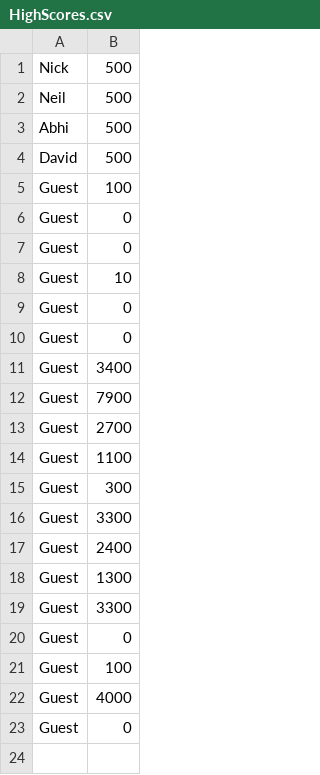
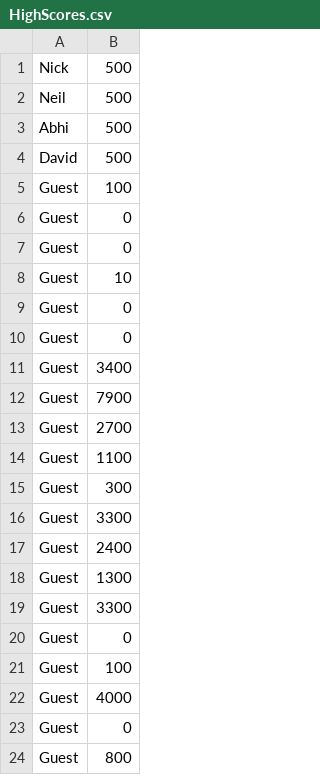
Before and after one commit to NickStrauch13/ooga_team08, a CSV file: data/highscores/HighScores.csv, drawn as a sheet; the diff names each change by its address in the sheet, - before the commit and + after, or states it on an @@ line.

```diff
--- a/data/highscores/HighScores.csv
+++ b/data/highscores/HighScores.csv
+row 24: Guest | 800
```
Also changed, not shown: 6 other files.
